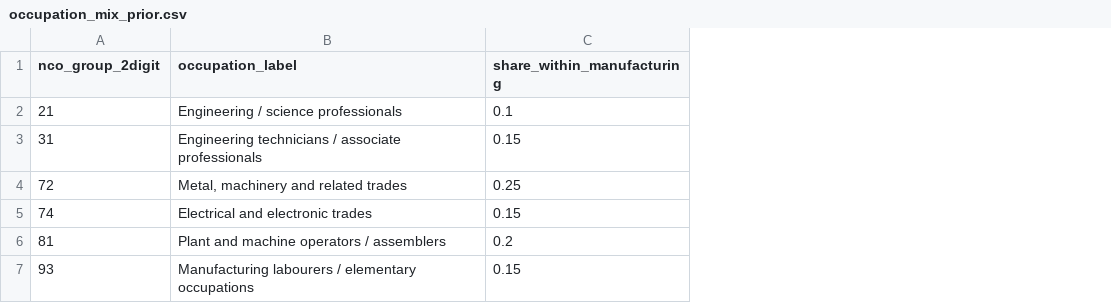
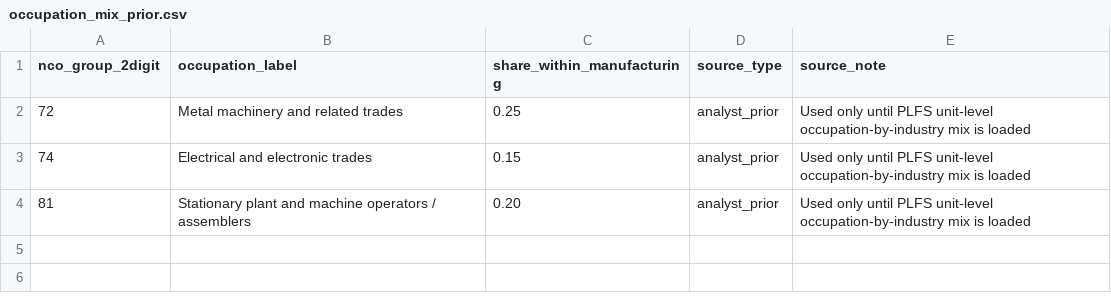
Before and after one commit to suyashshukla911-ops/skillathon_2026, a CSV file: ksisu_real/clean/occupation_mix_prior.csv, drawn as a sheet; removed rows and columns are numbered as before the commit, all else as after; the diff names each change by its address in the sheet, - before the commit and + after, or states it on an @@ line.

```diff
--- a/ksisu_real/clean/occupation_mix_prior.csv
+++ b/ksisu_real/clean/occupation_mix_prior.csv
+column D (source_type), rows 2-4: all analyst_prior
+column E (source_note), rows 2-4: all Used only until PLFS unit-level occupation-by-industry mix is loaded
-row 2: 21 | Engineering / science professionals | 0.1
-row 3: 31 | Engineering technicians / associate professionals | 0.15
-B2 (occupation_label): Metal, machinery and related trades
+B2 (occupation_label): Metal machinery and related trades
-B4 (occupation_label): Plant and machine…
+B4 (occupation_label): Stationary plant and machine…
-C4 (share_within_manufacturing): 0.2
+C4 (share_within_manufacturing): 0.20
-row 7: 93 | Manufacturing labourers / elementary occupations | 0.15
```
Also changed, not shown: ksisu_real/CITATIONS.csv, ksisu_real/out/corruption_match_results.csv, 45 other files.
